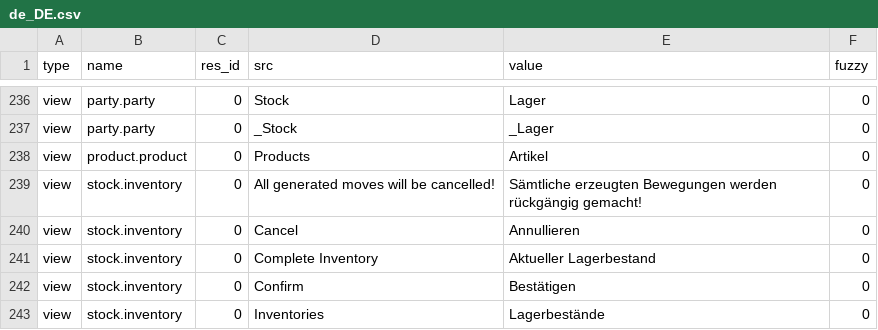
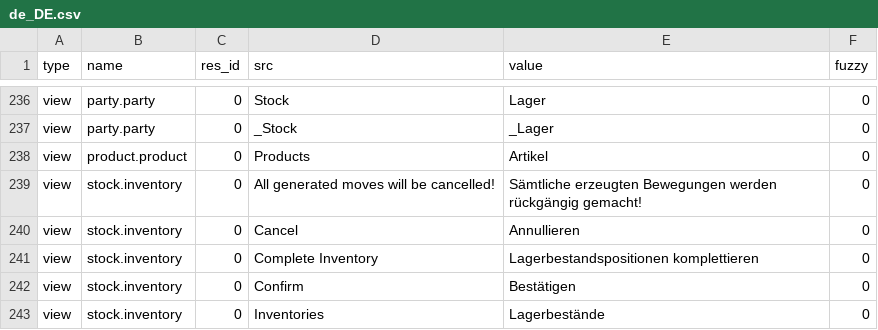
Before and after one commit to NaN-tic/stock, a CSV file: de_DE.csv, drawn as a sheet; only a part is shown, gaps mark what is left out.

Commit message:
Update translation for de_DE

```diff
--- a/de_DE.csv
+++ b/de_DE.csv
@@ -250,3 +250,3 @@ view,stock.inventory,0,All generated moves will be cancelled!,Sämtliche erzeugt
 view,stock.inventory,0,Cancel,Annullieren,0
-view,stock.inventory,0,Complete Inventory,Aktueller Lagerbestand,0
+view,stock.inventory,0,Complete Inventory,Lagerbestandspositionen komplettieren,0
 view,stock.inventory,0,Confirm,Bestätigen,0
```
